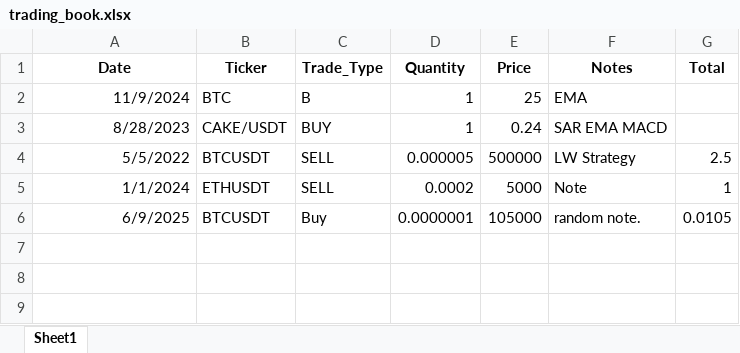
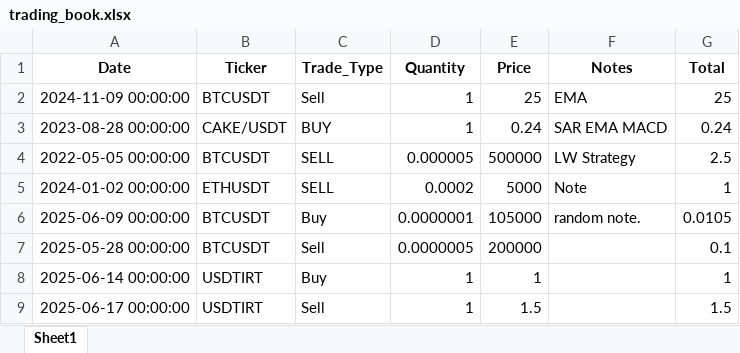
Before and after one commit to saleh-ato/TradingBookManager, an Excel workbook: trading_book.xlsx, sheet Sheet1, drawn as a sheet; values as stored, in another font and other column widths than the file's, no borders; removed rows and columns are numbered as before the commit, all else as after; the diff names each change by its address in the sheet, - before the commit and + after, or states it on an @@ line.

```diff
--- a/trading_book.xlsx (sheet Sheet1)
+++ b/trading_book.xlsx (sheet Sheet1)
-row 2: 11/9/2024 | BTC | B | 1 | 25 | EMA
+row 2: 2024-11-09 00:00:00 | BTCUSDT | Sell | 1 | 25 | EMA | 25
-A3 (Date): 8/28/2023
+A3 (Date): 2023-08-28 00:00:00
-G3 (Total): (empty)
+G3 (Total): 0.24
-A4 (Date): 5/5/2022
+A4 (Date): 2022-05-05 00:00:00
-A5 (Date): 1/1/2024
+A5 (Date): 2024-01-02 00:00:00
-A6 (Date): 6/9/2025
+A6 (Date): 2025-06-09 00:00:00
+row 7: 2025-05-28 00:00:00 | BTCUSDT | Sell | 0.0000005 | 200000 |  | 0.1
+row 8: 2025-06-14 00:00:00 | USDTIRT | Buy | 1 | 1 |  | 1
+row 9: 2025-06-17 00:00:00 | USDTIRT | Sell | 1 | 1.5 |  | 1.5
```
Also changed, not shown: 1 other file.
